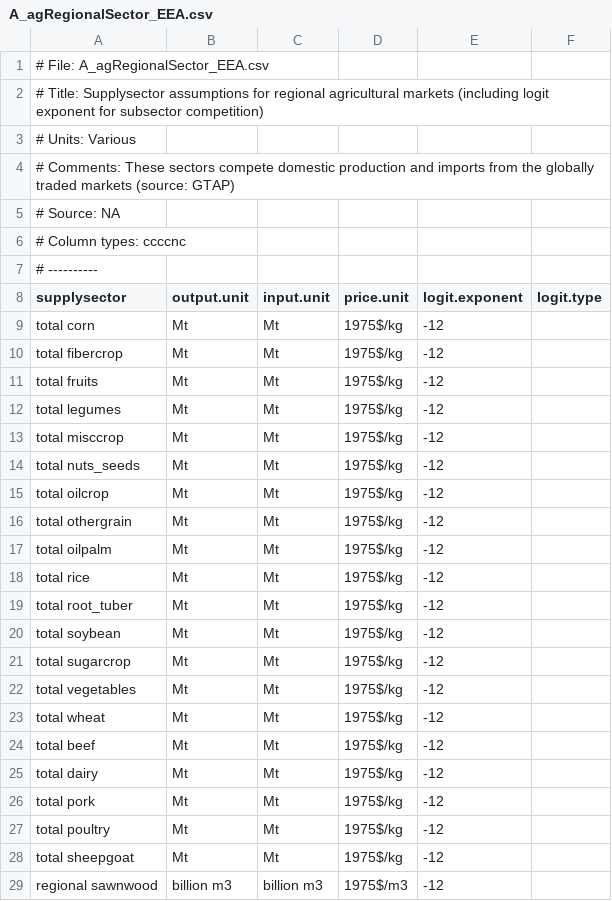
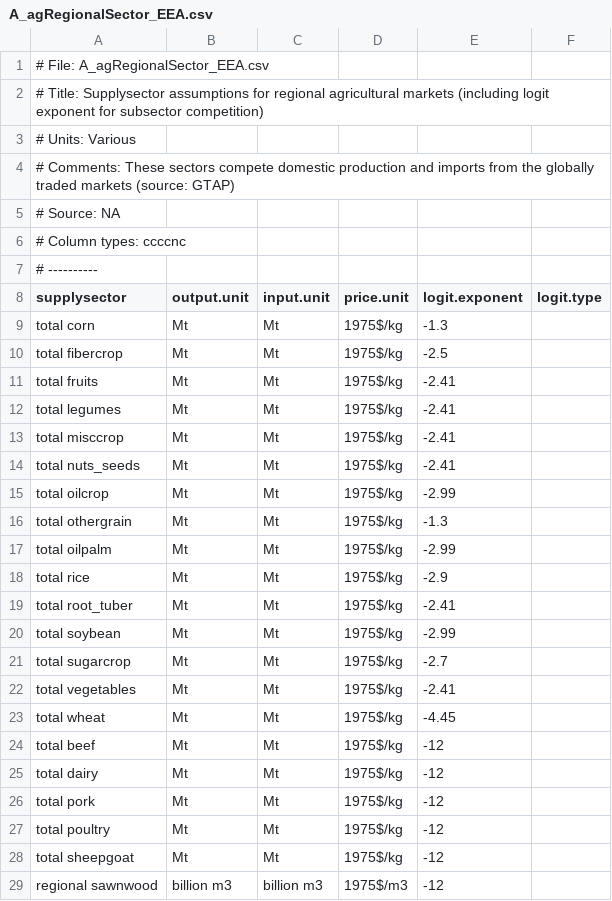
Before and after one commit to bc3LC-GCAMEurope/gcam-core, a CSV file: input/gcamdata/inst/extdata/gcam-europe/A_agRegionalSector_EEA.csv, drawn as a sheet; only a part is shown; the diff names each change by its address in the sheet, - before the commit and + after, or states it on an @@ line.

Commit message:
attempt to move all EEA crops to one region
still getting errors

move EEA to austria

more trade, market adjustments

needs clean-up

adapt oilcrop policy to new trade structure

```diff
--- a/input/gcamdata/inst/extdata/gcam-europe/A_agRegionalSector_EEA.csv
+++ b/input/gcamdata/inst/extdata/gcam-europe/A_agRegionalSector_EEA.csv
-E9 (logit.exponent): -12
+E9 (logit.exponent): -1.3
-E10 (logit.exponent): -12
+E10 (logit.exponent): -2.5
-E11:E14 (logit.exponent): -12
+E11:E14 (logit.exponent): -2.41
-E15 (logit.exponent): -12
+E15 (logit.exponent): -2.99
-E16 (logit.exponent): -12
+E16 (logit.exponent): -1.3
-E17 (logit.exponent): -12
+E17 (logit.exponent): -2.99
-E18 (logit.exponent): -12
+E18 (logit.exponent): -2.9
-E19 (logit.exponent): -12
+E19 (logit.exponent): -2.41
-E20 (logit.exponent): -12
+E20 (logit.exponent): -2.99
-E21 (logit.exponent): -12
+E21 (logit.exponent): -2.7
-E22 (logit.exponent): -12
+E22 (logit.exponent): -2.41
-E23 (logit.exponent): -12
+E23 (logit.exponent): -4.45
```
Also changed, not shown: 18 other files.
